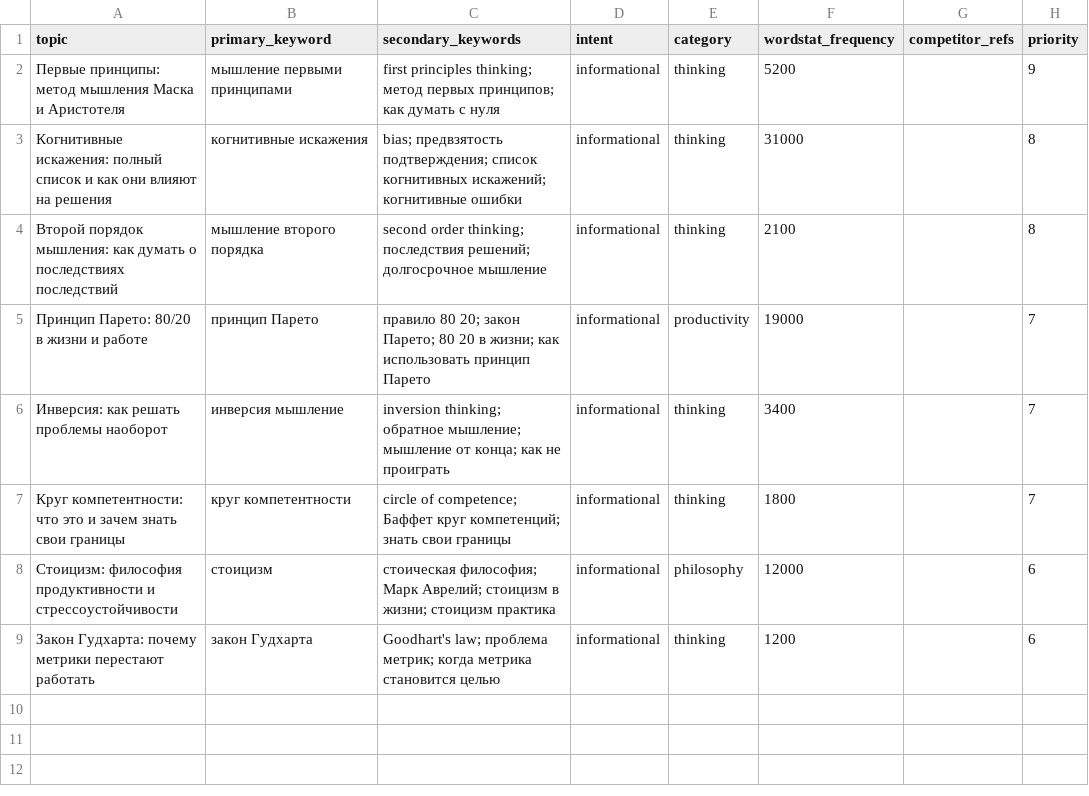
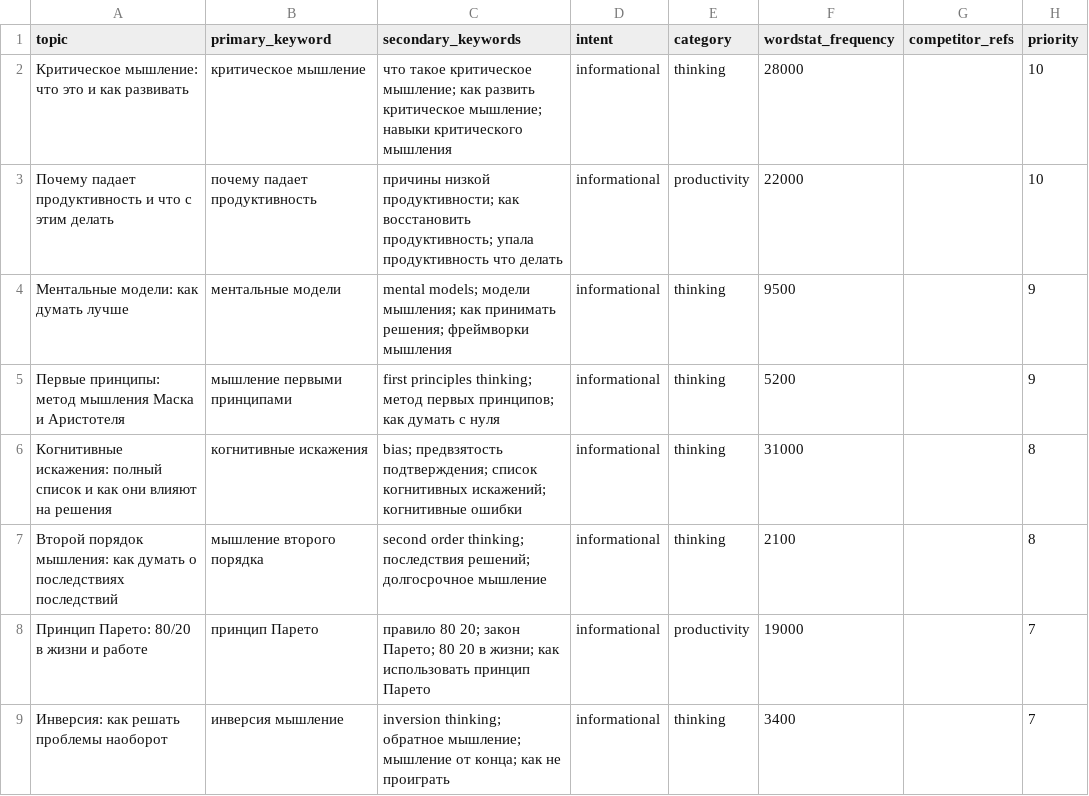
Before and after one commit to zyulinspace-stack/distill-seo, a CSV file: content-factory/data/topics_backlog.csv, drawn as a sheet; only a part is shown; the shorter side is filled out with more unchanged rows; the diff names each change by its address in the sheet, - before the commit and + after, or states it on an @@ line.

```diff
--- a/content-factory/data/topics_backlog.csv
+++ b/content-factory/data/topics_backlog.csv
+row 2: Критическое мышление: что это и как развивать | критическое мышление | что такое критическое мышление; как развить критическое мышление; навыки критического мышления | informational | thinking | 28000 |  | 10
+row 3: Почему падает продуктивность и что с этим делать | почему падает продуктивность | причины низкой продуктивности; как восстановить продуктивность; упала продуктивность что делать | informational | productivity | 22000 |  | 10
+row 4: Ментальные модели: как думать лучше | ментальные модели | mental models; модели мышления; как принимать решения; фреймворки мышления | informational | thinking | 9500 |  | 9
```
Also changed, not shown: 1 other file.
